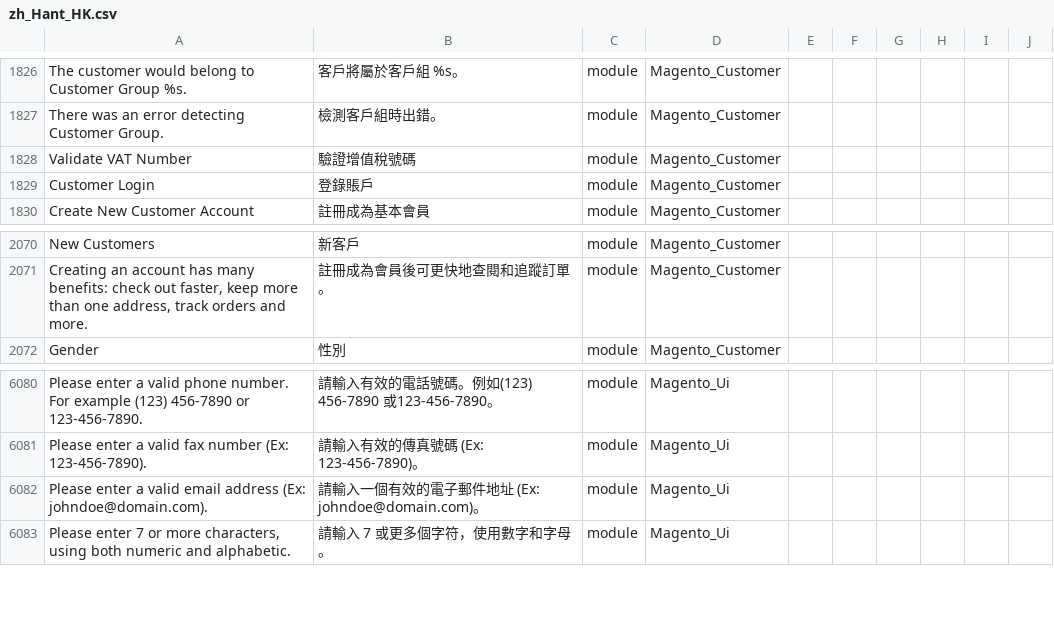
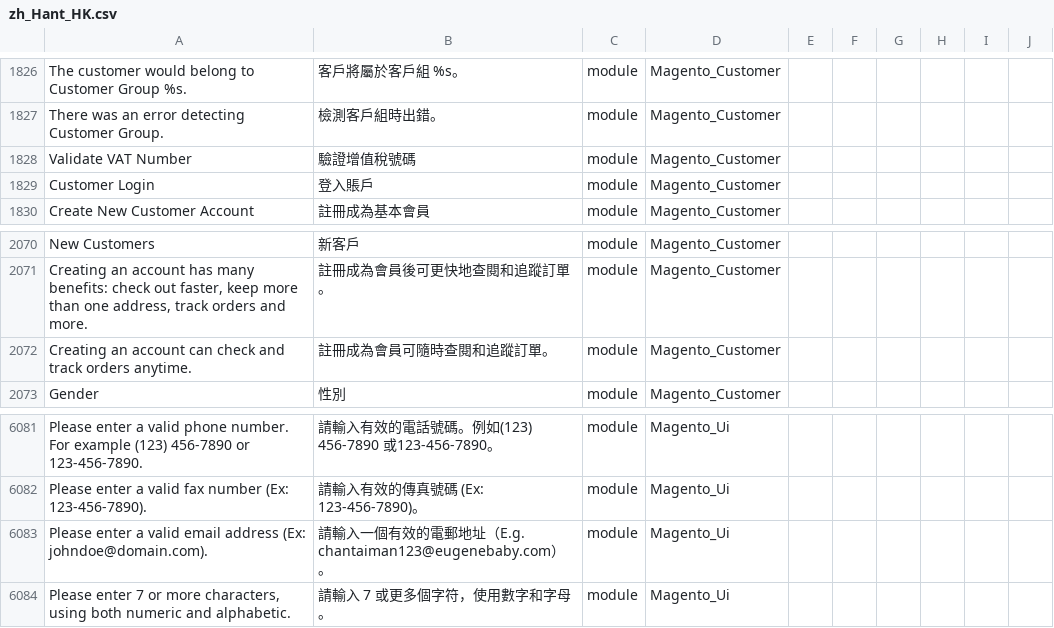
Before and after one commit to raymanjhc/Magento2Language-zh_Hant_HK, a CSV file: zh_Hant_HK.csv, drawn as a sheet; only a part is shown, gaps mark what is left out; addresses are those after the commit; the diff names each change by its address in the sheet, - before the commit and + after, or states it on an @@ line.

Commit message:
update translation for login and register

```diff
--- a/zh_Hant_HK.csv
+++ b/zh_Hant_HK.csv
-B1829: 登錄賬戶
+B1829: 登入賬戶
+row 2072: Creating an account can check and track orders anytime. | 註冊成為會員可隨時查閱和追蹤訂單。 | module | Magento_Customer
-B6083: 請輸入一個有效的電子郵件地址 (Ex: johndoe@domain.com)。
+B6083: 請輸入一個有效的電郵地址（E.g. chantaiman123@eugenebaby.com）。
```
